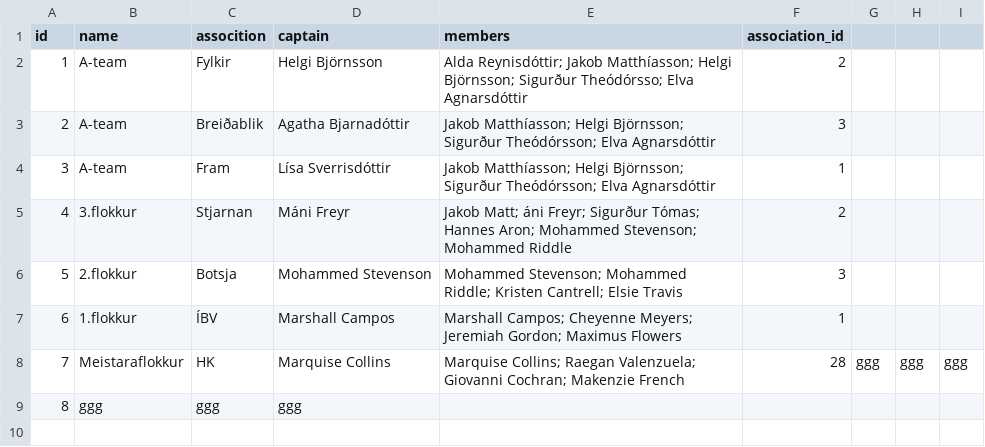
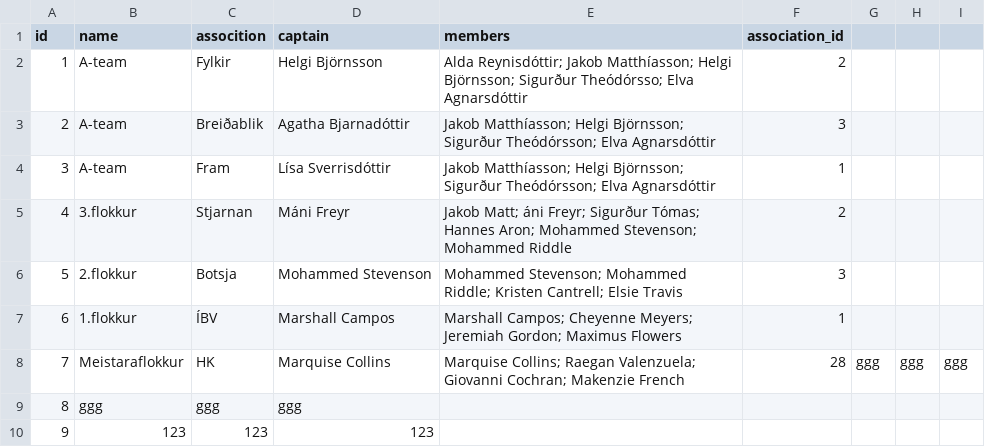
Before and after one commit to JakobMatt1310/RU_Basemenet_open, a CSV file: RU Open/files/teams.csv, drawn as a sheet; the diff names each change by its address in the sheet, - before the commit and + after, or states it on an @@ line.

```diff
--- a/RU Open/files/teams.csv
+++ b/RU Open/files/teams.csv
+row 10: 9 | 123 | 123 | 123
```
Also changed, not shown: 1 other file.
